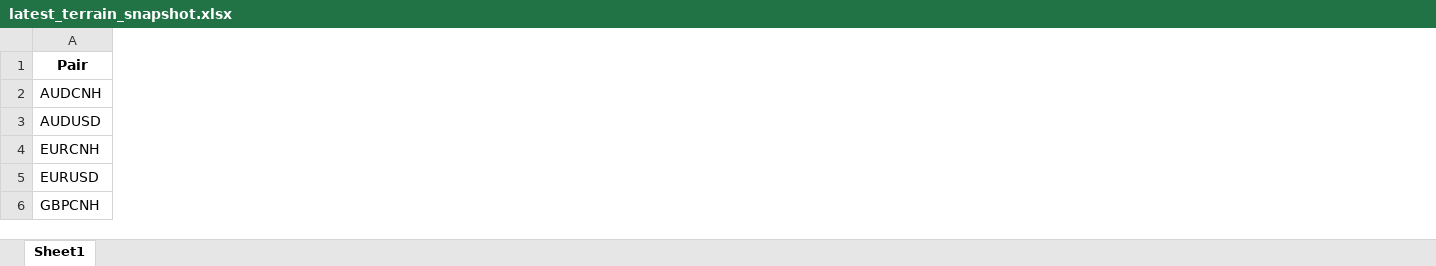
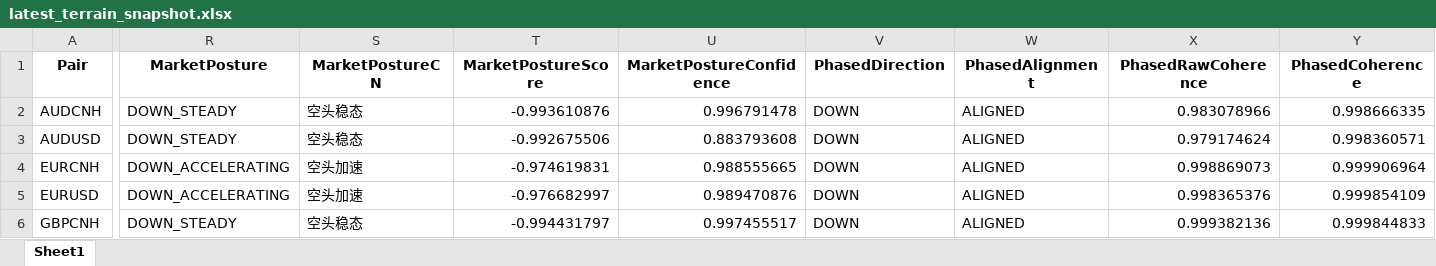
Before and after one commit to aspttwwly/fx-metals-forecast-board, an Excel workbook: public/data/files/latest_terrain_snapshot.xlsx, sheet Sheet1, drawn as a sheet; only a part is shown, gaps mark what is left out; values as stored, in another font and other column widths than the file's, no borders; the diff covers the shown part only; the diff names each change by its address in the sheet, - before the commit and + after, or states it on an @@ line.

Commit message:
Update forecast data 2026-10-12_20-37-50

```diff
--- a/public/data/files/latest_terrain_snapshot.xlsx (sheet Sheet1)
+++ b/public/data/files/latest_terrain_snapshot.xlsx (sheet Sheet1)
+column R (MarketPosture), rows 2-6: DOWN_STEADY | DOWN_STEADY | DOWN_ACCELERATING | DOWN_ACCELERATING | DOWN_STEADY
+column S (MarketPostureCN), rows 2-6: 空头稳态 | 空头稳态 | 空头加速 | 空头加速 | 空头稳态
+column T (MarketPostureScore), rows 2-6: -0.993610876 | -0.992675506 | -0.974619831 | -0.976682997 | -0.994431797
+column U (MarketPostureConfidence), rows 2-6: 0.996791478 | 0.883793608 | 0.988555665 | 0.989470876 | 0.997455517
+column V (PhasedDirection), rows 2-6: all DOWN
+column W (PhasedAlignment), rows 2-6: all ALIGNED
+column X (PhasedRawCoherence), rows 2-6: 0.983078966 | 0.979174624 | 0.998869073 | 0.998365376 | 0.999382136
+column Y (PhasedCoherence), rows 2-6: 0.998666335 | 0.998360571 | 0.999906964 | 0.999854109 | 0.999844833
```
Also changed, not shown: 20 added columns and 46 edited cells elsewhere in this sheet, public/data/files/GBPCNH_forecast.xlsx, public/data/files/GBPUSD_forecast.xlsx, 37 other files.
